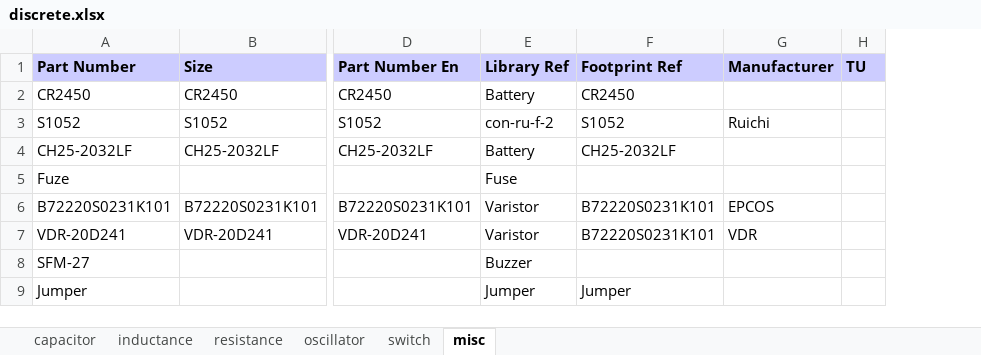
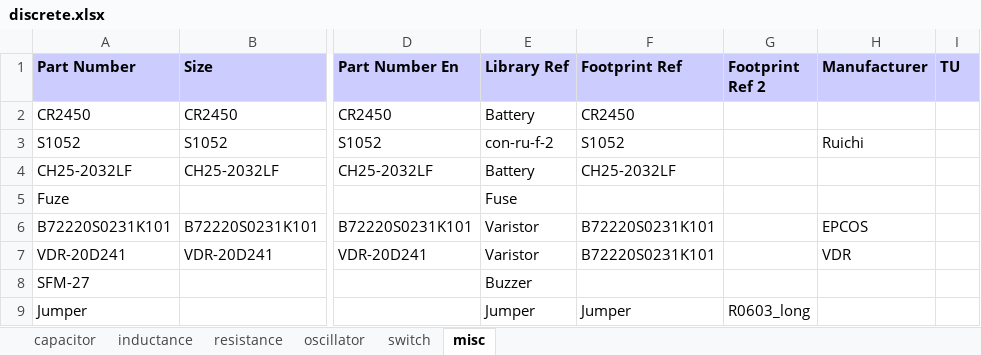
Before and after one commit to garou-g/elem_altium_db2, an Excel workbook: library/discrete.xlsx, sheet misc, drawn as a sheet; only a part is shown, gaps mark what is left out; values as stored, in another font and other column widths than the file's, no borders; the diff names each change by its address in the sheet, - before the commit and + after, or states it on an @@ line.

Commit message:
long jumper

```diff
--- a/library/discrete.xlsx (sheet misc)
+++ b/library/discrete.xlsx (sheet misc)
+column G (Footprint Ref 2), row 9: R0603_long
```
Also changed, not shown: 1 other file.
